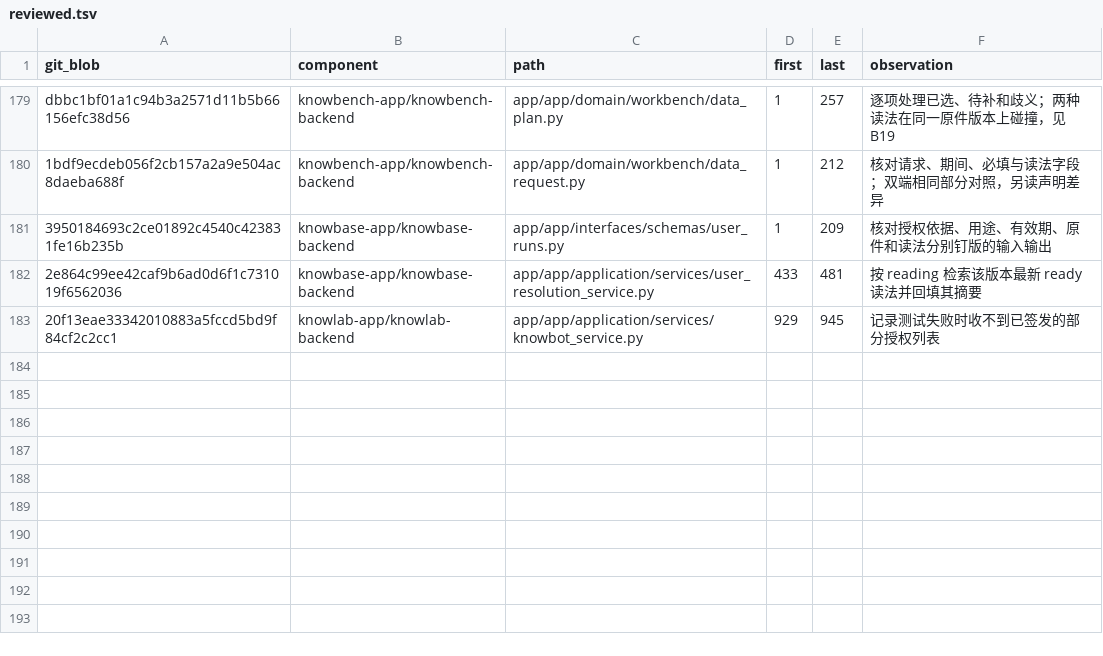
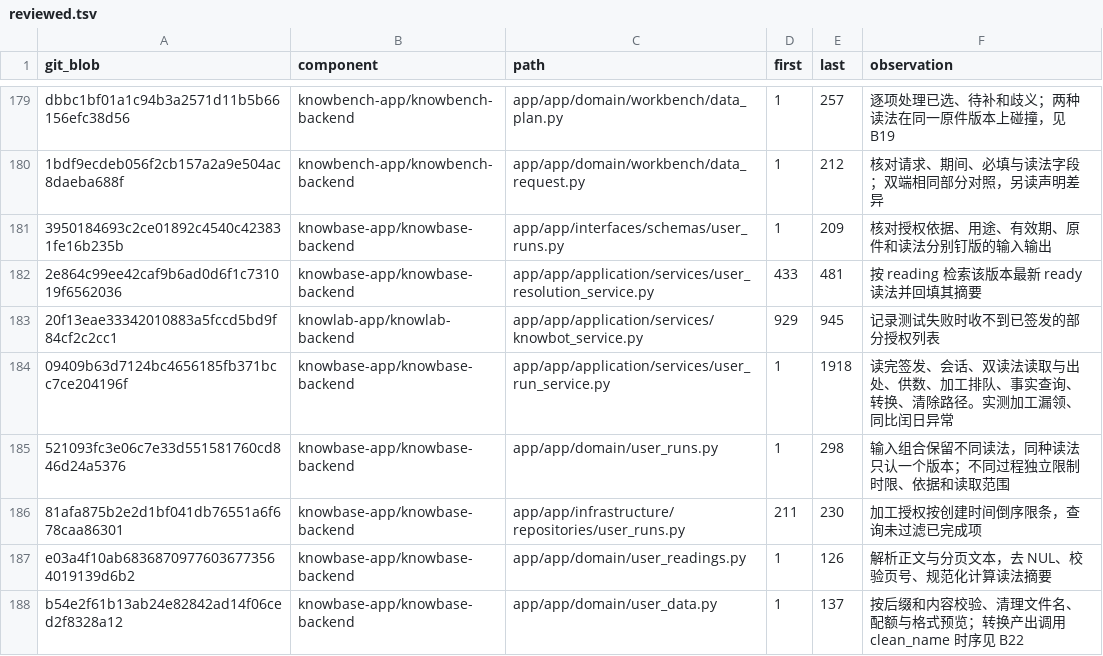
Before and after one commit to sunmoonlion/sunmoonun, a TSV file: scripts/results/2026-11-26-Luna十八组件逐行审查/reviewed.tsv, drawn as a sheet; only a part is shown, gaps mark what is left out.

```diff
--- a/scripts/results/2026-11-26-Luna十八组件逐行审查/reviewed.tsv
+++ b/scripts/results/2026-11-26-Luna十八组件逐行审查/reviewed.tsv
@@ -183 +183,6 @@ dbbc1bf01a1c94b3a2571d11b5b66156efc38d56	knowbench-app/knowbench-backend	app/app
 20f13eae33342010883a5fccd5bd9f84cf2c2cc1	knowlab-app/knowlab-backend	app/app/application/services/knowbot_service.py	929	945	记录测试失败时收不到已签发的部分授权列表
+09409b63d7124bc4656185fb371bcc7ce204196f	knowbase-app/knowbase-backend	app/app/application/services/user_run_service.py	1	1918	读完签发、会话、双读法读取与出处、供数、加工排队、事实查询、转换、清除路径。实测加工漏领、同比闰日异常
+521093fc3e06c7e33d551581760cd846d24a5376	knowbase-app/knowbase-backend	app/app/domain/user_runs.py	1	298	输入组合保留不同读法，同种读法只认一个版本；不同过程独立限制时限、依据和读取范围
+81afa875b2e2d1bf041db76551a6f678caa86301	knowbase-app/knowbase-backend	app/app/infrastructure/repositories/user_runs.py	211	230	加工授权按创建时间倒序限条，查询未过滤已完成项
+e03a4f10ab68368709776036773564019139d6b2	knowbase-app/knowbase-backend	app/app/domain/user_readings.py	1	126	解析正文与分页文本，去 NUL、校验页号、规范化计算读法摘要
+b54e2f61b13ab24e82842ad14f06ced2f8328a12	knowbase-app/knowbase-backend	app/app/domain/user_data.py	1	137	按后缀和内容校验、清理文件名、配额与格式预览；转换产出调用 clean_name 时序见 B22
```
Also changed, not shown: 2 other files.
